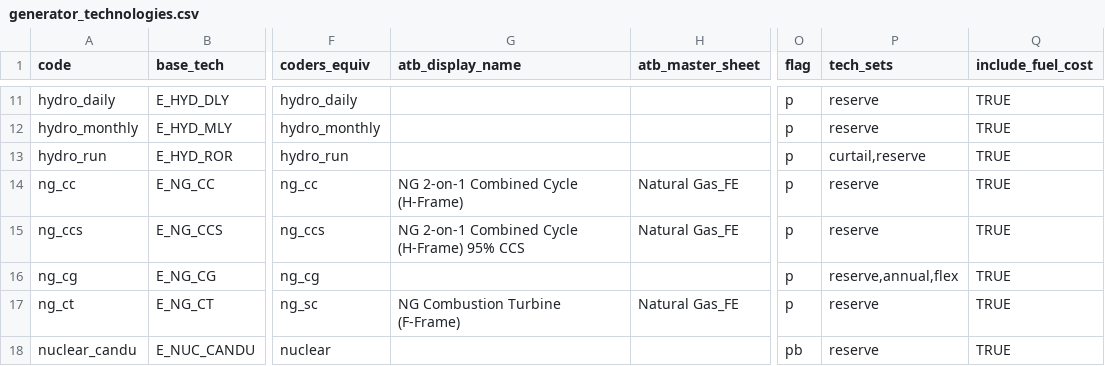
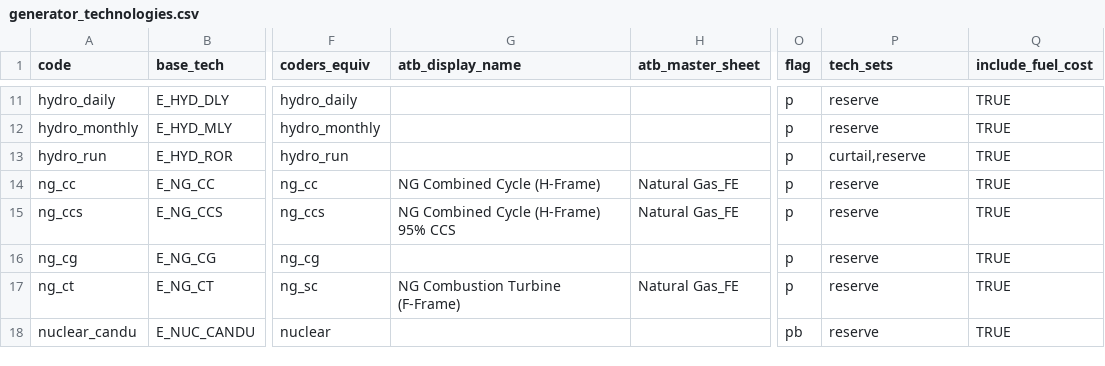
Before and after one commit to CANOE-main/canoe-electricity, a CSV file: input_files/generator_technologies.csv, drawn as a sheet; only a part is shown, gaps mark what is left out; the diff names each change by its address in the sheet, - before the commit and + after, or states it on an @@ line.

Commit message:
fix index in csv
Signed-off-by: Yamil <essusyamil@gmail.com>

```diff
--- a/input_files/generator_technologies.csv
+++ b/input_files/generator_technologies.csv
-G14 (atb_display_name): NG 2-on-1 Combined Cycle (H-Frame)
+G14 (atb_display_name): NG Combined Cycle (H-Frame)
-G15 (atb_display_name): NG 2-on-1 Combined Cycle (H-Frame) 95% CCS
+G15 (atb_display_name): NG Combined Cycle (H-Frame) 95% CCS
-P16 (tech_sets): reserve,annual,flex
+P16 (tech_sets): reserve
```
